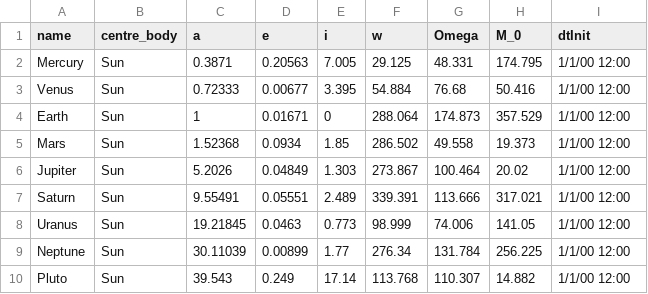
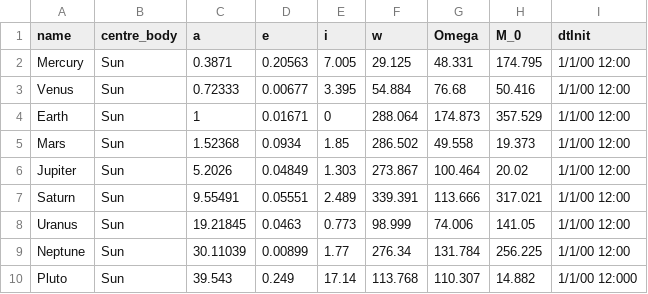
Before and after one commit to MangoBox/SpaceLaser, a CSV file: Horizons/planets.csv, drawn as a sheet.

```diff
--- a/Horizons/planets.csv
+++ b/Horizons/planets.csv
@@ -9,2 +9,2 @@ Uranus,Sun,19.21845,0.0463,0.773,98.999,74.006,141.05,1/1/00 12:00
 Neptune,Sun,30.11039,0.00899,1.77,276.34,131.784,256.225,1/1/00 12:00
-Pluto,Sun,39.543,0.249,17.14,113.768,110.307,14.882,1/1/00 12:00
+Pluto,Sun,39.543,0.249,17.14,113.768,110.307,14.882,1/1/00 12:000
```
Also changed, not shown: 4 other files.
